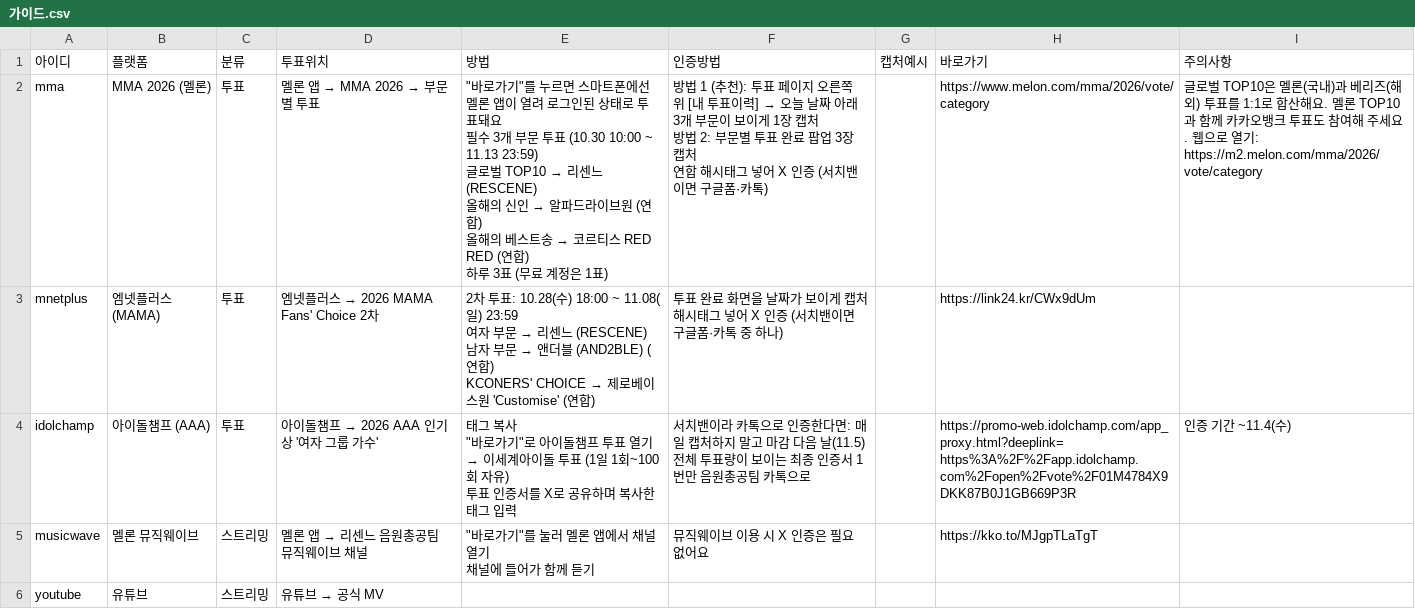
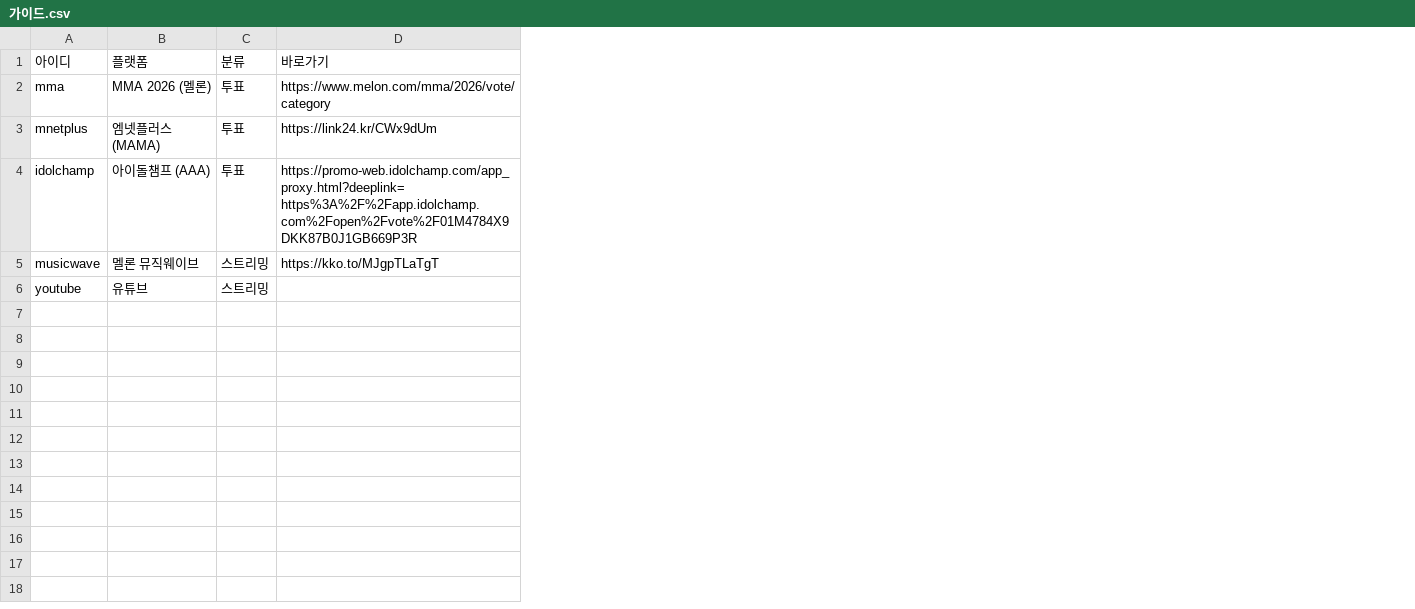
Before and after one commit to WONIWONIWONIWONI/todo, a CSV file: sheet-templates/가이드.csv, drawn as a sheet; ↵ is a line break in a cell; the diff names each change by its address in the sheet, - before the commit and + after, or states it on an @@ line.

```diff
--- a/sheet-templates/가이드.csv
+++ b/sheet-templates/가이드.csv
-column D (투표위치), rows 2-6: 멜론 앱 → MMA 2026 → 부문별 투표 | 엠넷플러스 → 2026 MAMA Fans' Choice 2차 | 아이돌챔프 → 2026 AAA 인기상 '여자 그룹 가수' | 멜론 앱 → 리센느 음원총공팀 뮤직웨이브 채널 | 유튜브 → 공식 MV
-column E (방법), rows 2-5: "바로가기"를 누르면 스마트폰에선 멜론 앱이 열려 로그인된 상태로 투표돼요 ↵ 필수 3개 부문 투표 (10.30 10:00 ~ 11.13 23:59) ↵ 글로벌 TOP10 → 리센느 (RESCENE) ↵ 올해의 신인 → 알파드라이브원 (연합) ↵ 올해의 베스트송 → 코르티스 RED RED (연합) ↵ 하루 3표 (무료 계정은 1표) | 2차 투표: 10.28(수) 18:00 ~ 11.08(일) 23:59 ↵ 여자 부문 → 리센느 (RESCENE) ↵ 남자 부문 → 앤더블 (AND2BLE) (연합) ↵ KCONERS' CHOICE → 제로베이스원 'Customise' (연합) | 태그 복사 ↵ "바로가기"로 아이돌챔프 투표 열기 → 이세계아이돌 투표 (1일 1회~100회 자유) ↵ 투표 인증서를 X로 공유하며 복사한 태그 입력 | "바로가기"를 눌러 멜론 앱에서 채널 열기 ↵ 채널에 들어가 함께 듣기
-column F (인증방법), rows 2-5: 방법 1 (추천): 투표 페이지 오른쪽 위 [내 투표이력] → 오늘 날짜 아래 3개 부문이 보이게 1장 캡처 ↵ 방법 2: 부문별 투표 완료 팝업 3장 캡처 ↵ 연합 해시태그 넣어 X 인증 (서치밴이면 구글폼·카톡) | 투표 완료 화면을 날짜가 보이게 캡처 ↵ 해시태그 넣어 X 인증 (서치밴이면 구글폼·카톡 중 하나) | 서치밴이라 카톡으로 인증한다면: 매일 캡처하지 말고 마감 다음 날(11.5) 전체 투표량이 보이는 최종 인증서 1번만 음원총공팀 카톡으로 | 뮤직웨이브 이용 시 X 인증은 필요 없어요
-column G (캡처예시), empty
-column I (주의사항), rows 2-4: 글로벌 TOP10은 멜론(국내)과 베리즈(해외) 투표를 1:1로 합산해요. 멜론 TOP10과 함께 카카오뱅크 투표도 참여해 주세요. 웹으로 열기: https://m2.melon.com/mma/2026/vote/category |  | 인증 기간 ~11.4(수)
```
Also changed, not shown: sheet-templates/연합.csv, sheet-templates/할일.csv, 9 other files.
